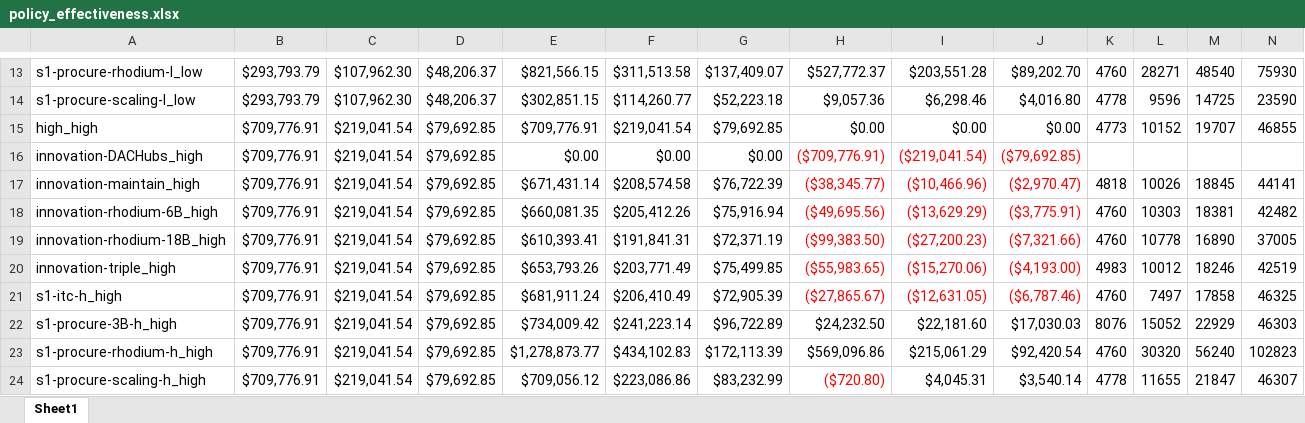
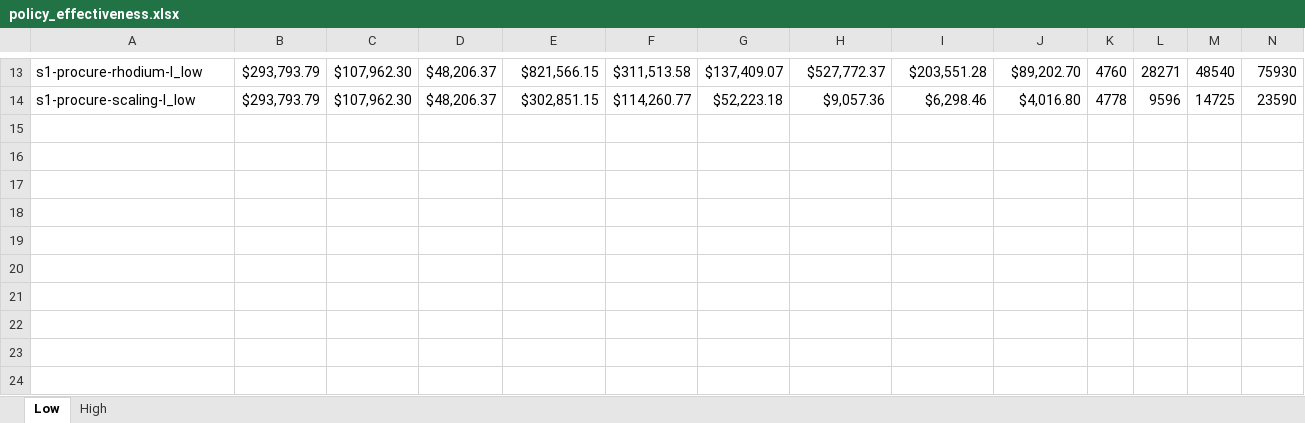
Before and after one commit to PEESEgroup/GCAM-CDR-policy, an Excel workbook: data/data_analysis/policy_effectiveness.xlsx, sheet Low, drawn as a sheet; only a part is shown, gaps mark what is left out; values as stored, in another font and other column widths than the file's, no borders; conditional formats not drawn; rows hold the shown columns only; the diff names each change by its address in the sheet, - before the commit and + after, or states it on an @@ line.

Commit message:
last of innovation policies

```diff
--- a/data/data_analysis/policy_effectiveness.xlsx (sheet Low)
+++ b/data/data_analysis/policy_effectiveness.xlsx (sheet Low)
-sheet tab: Sheet1
+sheet tab: Low
+sheet tab: High
-row 15: high_high | $709,776.91 | $219,041.54 | $79,692.85 | $709,776.91 | $219,041.54 | $79,692.85 | $0.00 | $0.00 | $0.00 | 4773 | 10152 | 19707 | 46855
-row 16: innovation-DACHubs_high | $709,776.91 | $219,041.54 | $79,692.85 | $0.00 | $0.00 | $0.00 | ($709,776.91) | ($219,041.54) | ($79,692.85)
-row 17: innovation-maintain_high | $709,776.91 | $219,041.54 | $79,692.85 | $671,431.14 | $208,574.58 | $76,722.39 | ($38,345.77) | ($10,466.96) | ($2,970.47) | 4818 | 10026 | 18845 | 44141
-row 18: innovation-rhodium-6B_high | $709,776.91 | $219,041.54 | $79,692.85 | $660,081.35 | $205,412.26 | $75,916.94 | ($49,695.56) | ($13,629.29) | ($3,775.91) | 4760 | 10303 | 18381 | 42482
-row 19: innovation-rhodium-18B_high | $709,776.91 | $219,041.54 | $79,692.85 | $610,393.41 | $191,841.31 | $72,371.19 | ($99,383.50) | ($27,200.23) | ($7,321.66) | 4760 | 10778 | 16890 | 37005
-row 20: innovation-triple_high | $709,776.91 | $219,041.54 | $79,692.85 | $653,793.26 | $203,771.49 | $75,499.85 | ($55,983.65) | ($15,270.06) | ($4,193.00) | 4983 | 10012 | 18246 | 42519
-row 21: s1-itc-h_high | $709,776.91 | $219,041.54 | $79,692.85 | $681,911.24 | $206,410.49 | $72,905.39 | ($27,865.67) | ($12,631.05) | ($6,787.46) | 4760 | 7497 | 17858 | 46325
-row 22: s1-procure-3B-h_high | $709,776.91 | $219,041.54 | $79,692.85 | $734,009.42 | $241,223.14 | $96,722.89 | $24,232.50 | $22,181.60 | $17,030.03 | 8076 | 15052 | 22929 | 46303
-row 23: s1-procure-rhodium-h_high | $709,776.91 | $219,041.54 | $79,692.85 | $1,278,873.77 | $434,102.83 | $172,113.39 | $569,096.86 | $215,061.29 | $92,420.54 | 4760 | 30320 | 56240 | 102823
-row 24: s1-procure-scaling-h_high | $709,776.91 | $219,041.54 | $79,692.85 | $709,056.12 | $223,086.86 | $83,232.99 | ($720.80) | $4,045.31 | $3,540.14 | 4778 | 11655 | 21847 | 46307
```
Also changed, not shown: 43 other files.
